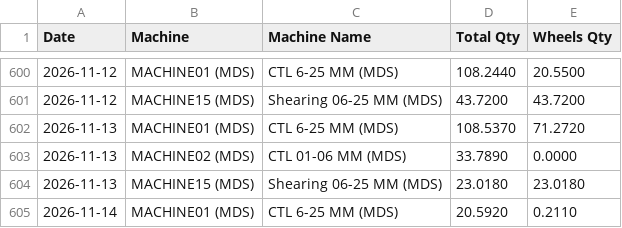
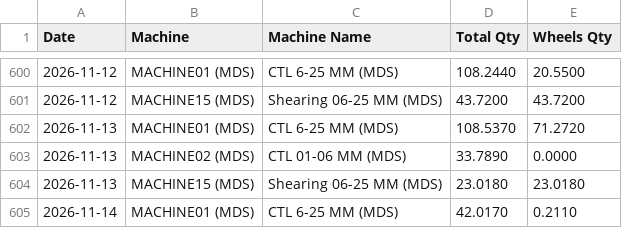
Before and after one commit to BSC23609/bsc-stock-data, a CSV file: wheels_proddaily.csv, drawn as a sheet; only a part is shown, gaps mark what is left out.

```diff
--- a/wheels_proddaily.csv
+++ b/wheels_proddaily.csv
@@ -604,2 +604,2 @@ Date,Machine,Machine Name,Total Qty,Wheels Qty
 2026-11-13,MACHINE15 (MDS),Shearing 06-25 MM (MDS),23.0180,23.0180
-2026-11-14,MACHINE01 (MDS),CTL 6-25 MM (MDS),20.5920,0.2110
+2026-11-14,MACHINE01 (MDS),CTL 6-25 MM (MDS),42.0170,0.2110
```
Also changed, not shown: coils.csv, mis_stock.csv, 5 other files.
